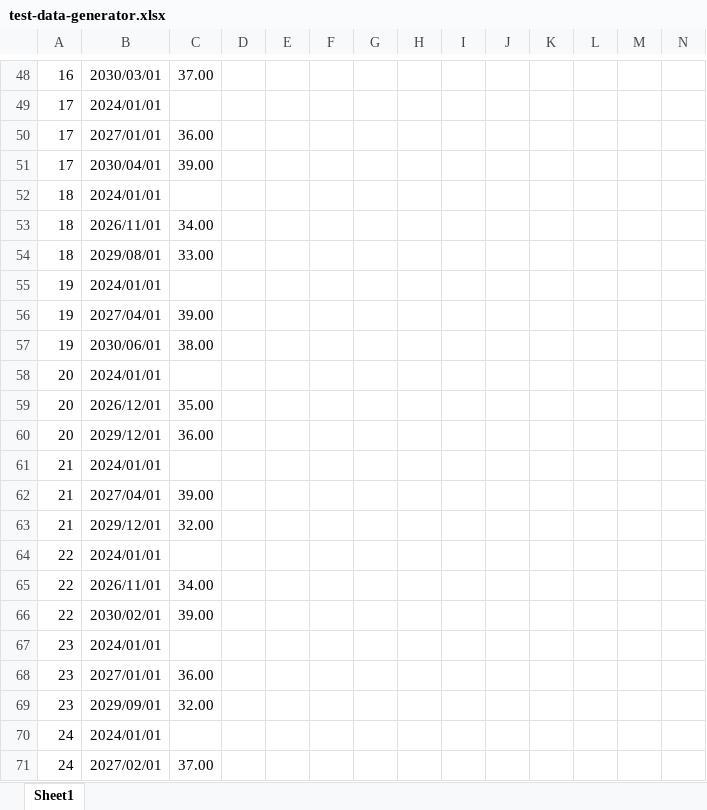
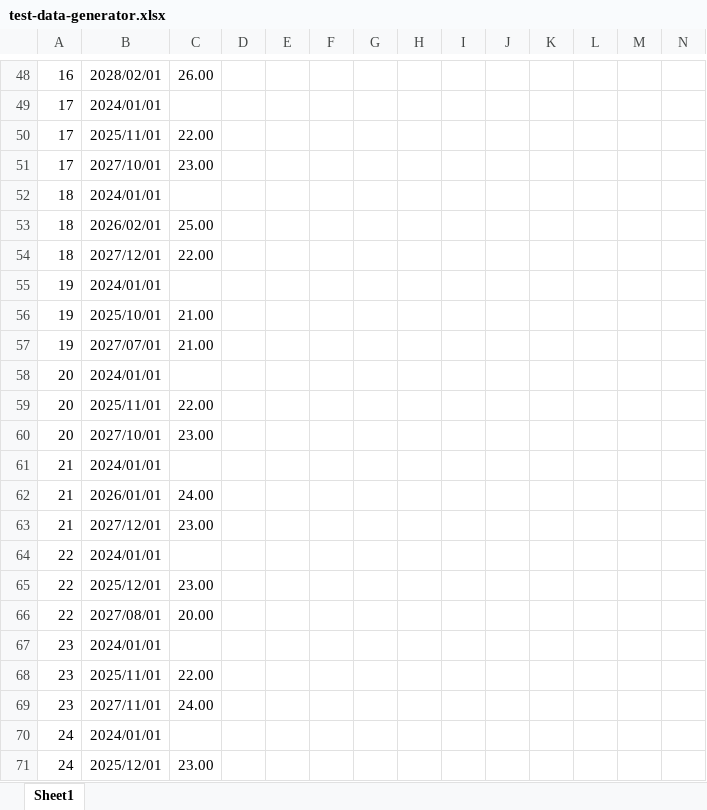
Before and after one commit to dbs-sticky/Intervals, an Excel workbook: test-data-generator.xlsx, sheet Sheet1, drawn as a sheet; only a part is shown, gaps mark what is left out; values as stored, in another font and other column widths than the file's, no borders; charts and pictures not drawn; the diff covers the shown part only; the diff names each change by its address in the sheet, - before the commit and + after, or states it on an @@ line.

```diff
--- a/test-data-generator.xlsx (sheet Sheet1)
+++ b/test-data-generator.xlsx (sheet Sheet1)
-B48: 2030/03/01
+B48: 2028/02/01
-C48: 37.00
+C48: 26.00
-B50: 2027/01/01
+B50: 2025/11/01
-C50: 36.00
+C50: 22.00
-B51: 2030/04/01
+B51: 2027/10/01
-C51: 39.00
+C51: 23.00
-B53: 2026/11/01
+B53: 2026/02/01
-C53: 34.00
+C53: 25.00
-B54: 2029/08/01
+B54: 2027/12/01
-C54: 33.00
+C54: 22.00
-B56: 2027/04/01
+B56: 2025/10/01
-C56: 39.00
+C56: 21.00
-B57: 2030/06/01
+B57: 2027/07/01
-C57: 38.00
+C57: 21.00
-B59: 2026/12/01
+B59: 2025/11/01
-C59: 35.00
+C59: 22.00
-B60: 2029/12/01
+B60: 2027/10/01
-C60: 36.00
+C60: 23.00
-B62: 2027/04/01
+B62: 2026/01/01
-C62: 39.00
+C62: 24.00
-B63: 2029/12/01
+B63: 2027/12/01
-C63: 32.00
+C63: 23.00
-B65: 2026/11/01
+B65: 2025/12/01
-C65: 34.00
+C65: 23.00
-B66: 2030/02/01
+B66: 2027/08/01
-C66: 39.00
+C66: 20.00
-B68: 2027/01/01
+B68: 2025/11/01
-C68: 36.00
+C68: 22.00
-B69: 2029/09/01
+B69: 2027/11/01
-C69: 32.00
+C69: 24.00
-B71: 2027/02/01
+B71: 2025/12/01
-C71: 37.00
+C71: 23.00
```
Also changed, not shown: 138 edited cells elsewhere in this sheet, test.xlsx, 1 other file.
